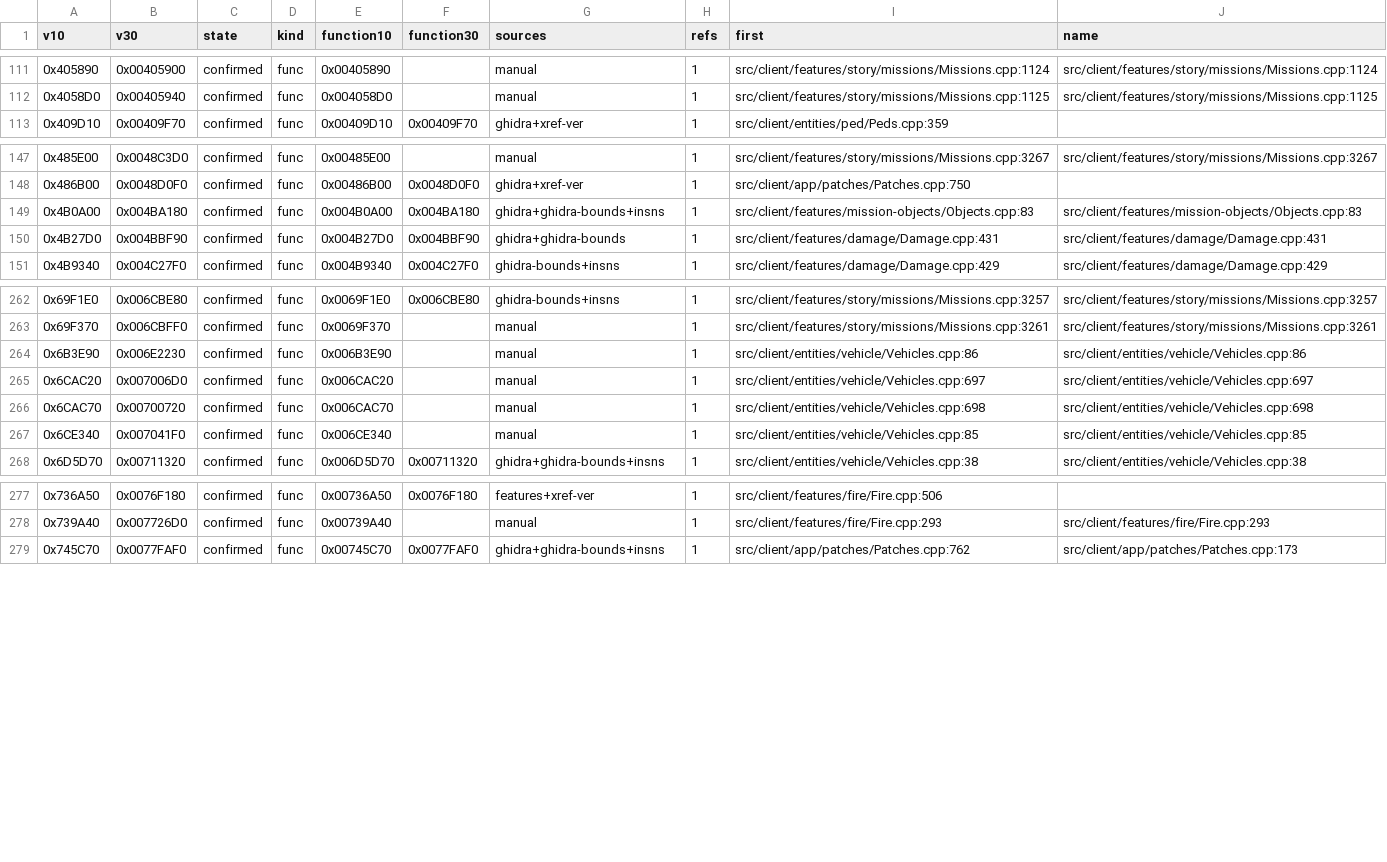
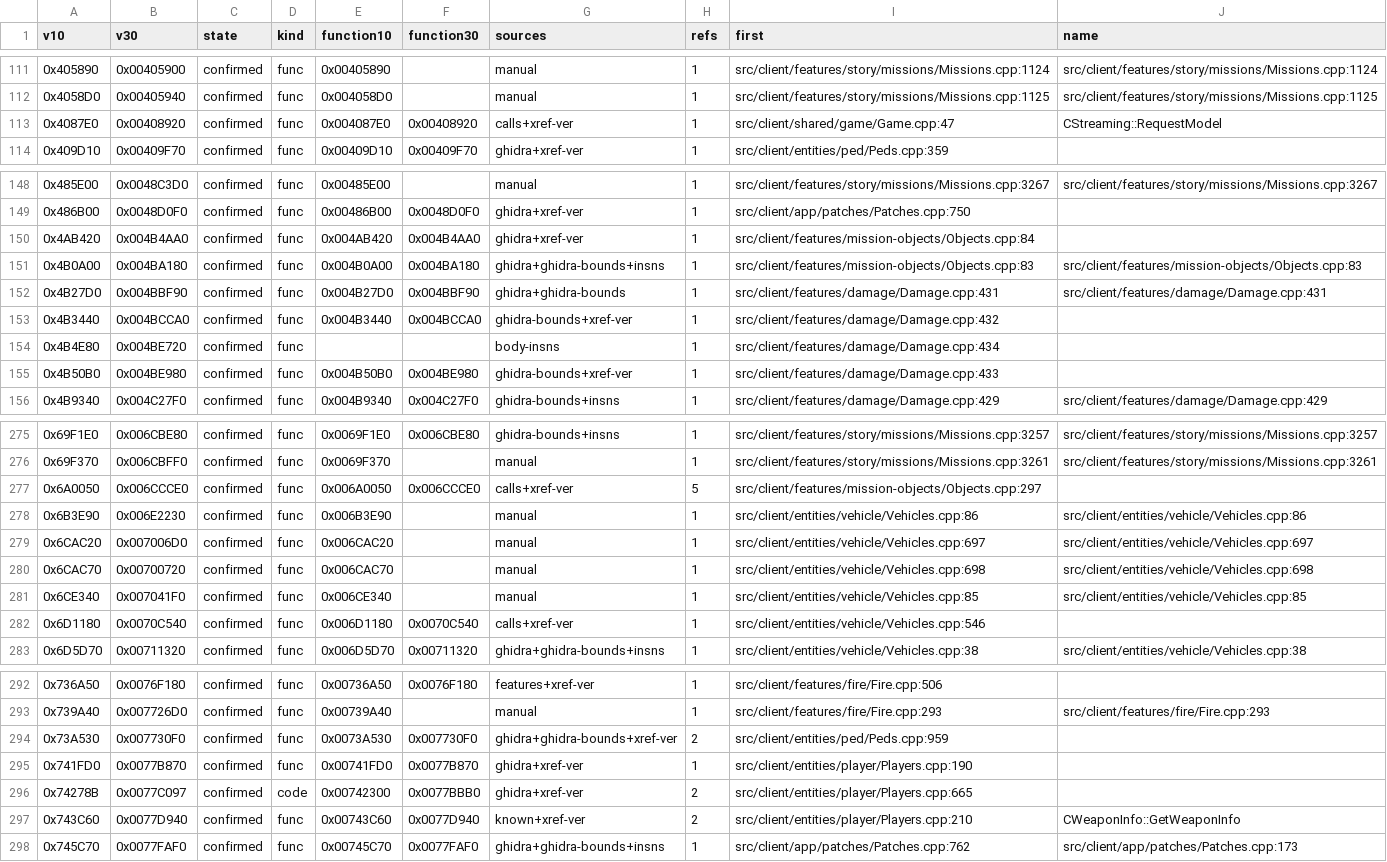
Before and after one commit to SklayPay/sa-coop-3.0, a CSV file: docs/port/mapping_high.csv, drawn as a sheet; only a part is shown, gaps mark what is left out; the diff covers the shown part only.

```diff
--- a/docs/port/mapping_high.csv
+++ b/docs/port/mapping_high.csv
@@ -112,2 +112,3 @@ v10,v30,state,kind,function10,function30,sources,refs,first,name
 0x4058D0,0x00405940,confirmed,func,0x004058D0,,manual,1,src/client/features/story/missions/Missions.cpp:1125,src/client/features/story/missions/Missions.cpp:1125
+0x4087E0,0x00408920,confirmed,func,0x004087E0,0x00408920,calls+xref-ver,1,src/client/shared/game/Game.cpp:47,CStreaming::RequestModel
 0x409D10,0x00409F70,confirmed,func,0x00409D10,0x00409F70,ghidra+xref-ver,1,src/client/entities/ped/Peds.cpp:359,
@@ -148,4 +149,8 @@ v10,v30,state,kind,function10,function30,sources,refs,first,name
 0x486B00,0x0048D0F0,confirmed,func,0x00486B00,0x0048D0F0,ghidra+xref-ver,1,src/client/app/patches/Patches.cpp:750,
+0x4AB420,0x004B4AA0,confirmed,func,0x004AB420,0x004B4AA0,ghidra+xref-ver,1,src/client/features/mission-objects/Objects.cpp:84,
 0x4B0A00,0x004BA180,confirmed,func,0x004B0A00,0x004BA180,ghidra+ghidra-bounds+insns,1,src/client/features/mission-objects/Objects.cpp:83,src/client/features/mission-objects/Objects.cpp:83
 0x4B27D0,0x004BBF90,confirmed,func,0x004B27D0,0x004BBF90,ghidra+ghidra-bounds,1,src/client/features/damage/Damage.cpp:431,src/client/features/damage/Damage.cpp:431
+0x4B3440,0x004BCCA0,confirmed,func,0x004B3440,0x004BCCA0,ghidra-bounds+xref-ver,1,src/client/features/damage/Damage.cpp:432,
+0x4B4E80,0x004BE720,confirmed,func,,,body-insns,1,src/client/features/damage/Damage.cpp:434,
+0x4B50B0,0x004BE980,confirmed,func,0x004B50B0,0x004BE980,ghidra-bounds+xref-ver,1,src/client/features/damage/Damage.cpp:433,
 0x4B9340,0x004C27F0,confirmed,func,0x004B9340,0x004C27F0,ghidra-bounds+insns,1,src/client/features/damage/Damage.cpp:429,src/client/features/damage/Damage.cpp:429
@@ -263,2 +276,3 @@ v10,v30,state,kind,function10,function30,sources,refs,first,name
 0x69F370,0x006CBFF0,confirmed,func,0x0069F370,,manual,1,src/client/features/story/missions/Missions.cpp:3261,src/client/features/story/missions/Missions.cpp:3261
+0x6A0050,0x006CCCE0,confirmed,func,0x006A0050,0x006CCCE0,calls+xref-ver,5,src/client/features/mission-objects/Objects.cpp:297,
 0x6B3E90,0x006E2230,confirmed,func,0x006B3E90,,manual,1,src/client/entities/vehicle/Vehicles.cpp:86,src/client/entities/vehicle/Vehicles.cpp:86
@@ -267,2 +281,3 @@ v10,v30,state,kind,function10,function30,sources,refs,first,name
 0x6CE340,0x007041F0,confirmed,func,0x006CE340,,manual,1,src/client/entities/vehicle/Vehicles.cpp:85,src/client/entities/vehicle/Vehicles.cpp:85
+0x6D1180,0x0070C540,confirmed,func,0x006D1180,0x0070C540,calls+xref-ver,1,src/client/entities/vehicle/Vehicles.cpp:546,
 0x6D5D70,0x00711320,confirmed,func,0x006D5D70,0x00711320,ghidra+ghidra-bounds+insns,1,src/client/entities/vehicle/Vehicles.cpp:38,src/client/entities/vehicle/Vehicles.cpp:38
@@ -278,2 +293,6 @@ v10,v30,state,kind,function10,function30,sources,refs,first,name
 0x739A40,0x007726D0,confirmed,func,0x00739A40,,manual,1,src/client/features/fire/Fire.cpp:293,src/client/features/fire/Fire.cpp:293
+0x73A530,0x007730F0,confirmed,func,0x0073A530,0x007730F0,ghidra+ghidra-bounds+xref-ver,2,src/client/entities/ped/Peds.cpp:959,
+0x741FD0,0x0077B870,confirmed,func,0x00741FD0,0x0077B870,ghidra+xref-ver,1,src/client/entities/player/Players.cpp:190,
+0x74278B,0x0077C097,confirmed,code,0x00742300,0x0077BBB0,ghidra+xref-ver,2,src/client/entities/player/Players.cpp:665,
+0x743C60,0x0077D940,confirmed,func,0x00743C60,0x0077D940,known+xref-ver,2,src/client/entities/player/Players.cpp:210,CWeaponInfo::GetWeaponInfo
 0x745C70,0x0077FAF0,confirmed,func,0x00745C70,0x0077FAF0,ghidra+ghidra-bounds+insns,1,src/client/app/patches/Patches.cpp:762,src/client/app/patches/Patches.cpp:173
```
Also changed, not shown: 8 added rows and 12 edited cells elsewhere in this file, docs/port/mapping.csv, docs/port/xref_verified.csv, 9 other files.
